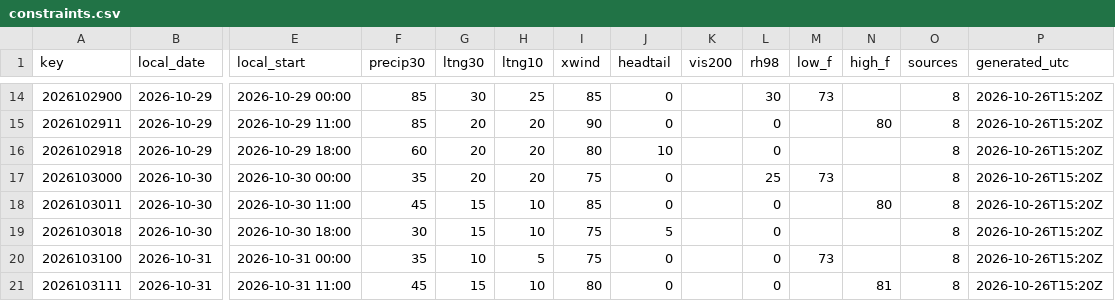
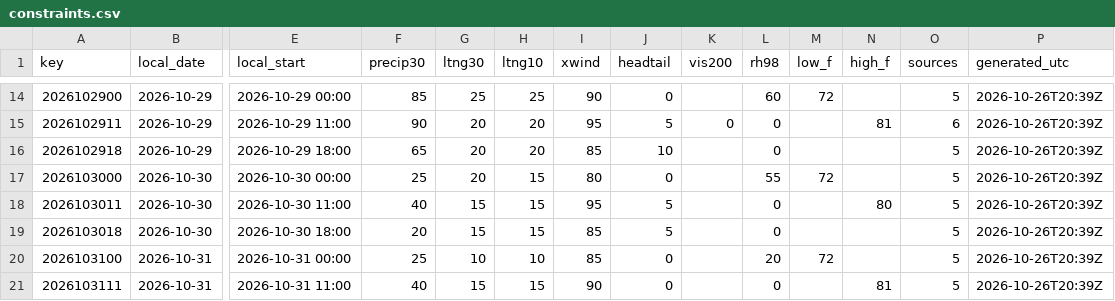
Before and after one commit to cyclonecizek/SLFWeather, a CSV file: docs/data/constraints.csv, drawn as a sheet; only a part is shown, gaps mark what is left out; the diff covers the shown part only; the diff names each change by its address in the sheet, - before the commit and + after, or states it on an @@ line.

```diff
--- a/docs/data/constraints.csv
+++ b/docs/data/constraints.csv
-G14 (ltng30): 30
+G14 (ltng30): 25
-I14 (xwind): 85
+I14 (xwind): 90
-L14 (rh98): 30
+L14 (rh98): 60
-M14 (low_f): 73
+M14 (low_f): 72
-O14 (sources): 8
+O14 (sources): 5
-P14:P21 (generated_utc): 2026-10-26T15:20Z
+P14:P21 (generated_utc): 2026-10-26T20:39Z
-F15 (precip30): 85
+F15 (precip30): 90
-I15 (xwind): 90
+I15 (xwind): 95
-J15 (headtail): 0
+J15 (headtail): 5
-K15 (vis200): (empty)
+K15 (vis200): 0
-N15 (high_f): 80
+N15 (high_f): 81
-O15 (sources): 8
+O15 (sources): 6
-F16 (precip30): 60
+F16 (precip30): 65
-I16 (xwind): 80
+I16 (xwind): 85
-O16:O21 (sources): 8
+O16:O21 (sources): 5
-F17 (precip30): 35
+F17 (precip30): 25
-H17 (ltng10): 20
+H17 (ltng10): 15
-I17 (xwind): 75
+I17 (xwind): 80
-L17 (rh98): 25
+L17 (rh98): 55
-M17 (low_f): 73
+M17 (low_f): 72
-F18 (precip30): 45
+F18 (precip30): 40
-H18:H19 (ltng10): 10
+H18:H19 (ltng10): 15
-I18 (xwind): 85
+I18 (xwind): 95
-J18 (headtail): 0
+J18 (headtail): 5
-F19 (precip30): 30
+F19 (precip30): 20
-I19:I20 (xwind): 75
+I19:I20 (xwind): 85
-F20 (precip30): 35
+F20 (precip30): 25
-H20 (ltng10): 5
+H20 (ltng10): 10
-L20 (rh98): 0
+L20 (rh98): 20
-M20 (low_f): 73
+M20 (low_f): 72
-F21 (precip30): 45
+F21 (precip30): 40
-H21 (ltng10): 10
+H21 (ltng10): 15
-I21 (xwind): 80
+I21 (xwind): 90
```
Also changed, not shown: 87 edited cells elsewhere in this file, docs/data/GFS_upper_air_KTTS.csv, docs/data/KTTS_ENS_wind.csv, 10 other files.
